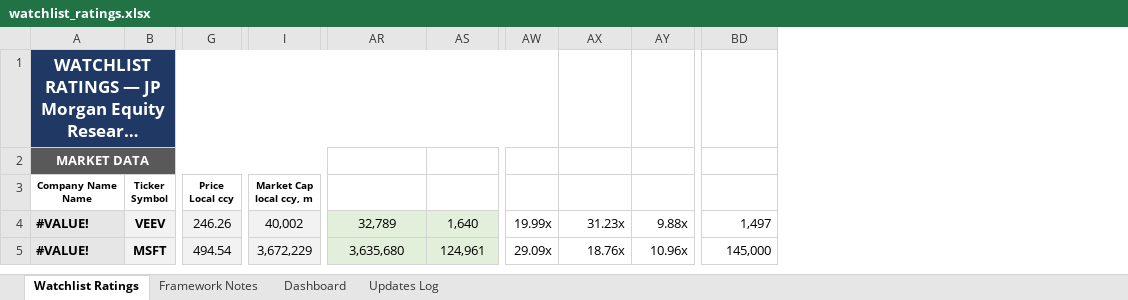
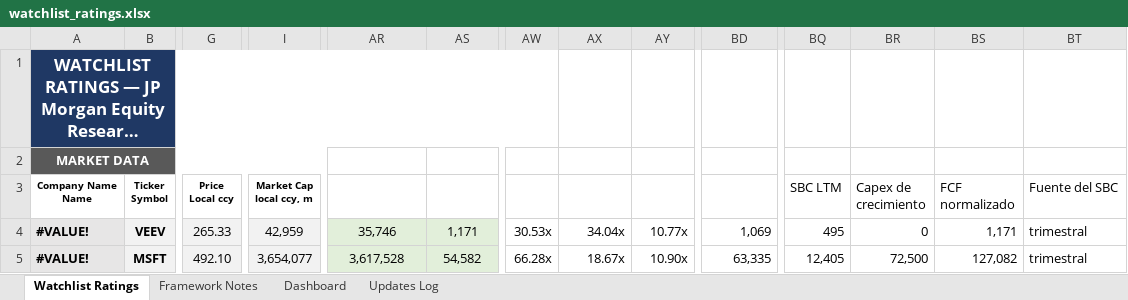
Before and after one commit to boletix/watchlist-dashboard, an Excel workbook: data/raw/watchlist_ratings.xlsx, sheet Watchlist Ratings, drawn as a sheet; only a part is shown, gaps mark what is left out; long unchanged cells end in …; values as stored, in another font and other column widths than the file's, no borders; the diff covers the shown part only; the diff names each change by its address in the sheet, - before the commit and + after, or states it on an @@ line.

Commit message:
watchlist: el SBC se resta del FCF en las 71 filas
La columna AS (FCF LTM) pasa a ser FCF reportado menos SBC, recalculada desde cero en 62 filas. Antes mezclaba criterios sin que constara: Costco estaba normalizado (11.905 = OCF - SBC - D&A) y Descartes reportado. Los FCF@5y min/max se escalan por el mismo factor, lo que preserva exactamente las CAGR implicitas.

Cuatro columnas nuevas (BQ-BT) para que la definicion no vuelva a ser ambigua: SBC LTM, Capex de crecimiento, FCF normalizado y Fuente del SBC.

Efecto: CSU queda como la unica en Hunting Ground. Las asimetrias de ZS 5,68->0,48, META 6,15->0,68, MSFT 3,39->0,76 y GOOG 3,35->0,41 se desploman; CSU 4,87->4,90 y DSGX 4,69->4,60 no se mueven porque no tienen SBC. Nueve filas sin tocar por descuadre de moneda (FICO, KKR, NVDA, TSM, TGYM, TFF, VRLA, KIST, SOM) y siete quedan con FCF-SBC negativo (AMZN, BN, RCL, S, NET, IPCO, OTLY), que es la lectura honesta.

De paso se corrigen tres filas con FCF rancio que el vigilante ya habia marcado: BFIT 80 -> 369, COR 80 -> 175, WOSG 90 -> 186.

Escrito con Excel COM, no openpyxl: la columna A lleva tipos de datos vinculados (=A9.Precio) que openpyxl habria destruido. Verificado que HasRichDataType sigue en True y los precios en vivo.

```diff
--- a/data/raw/watchlist_ratings.xlsx (sheet Watchlist Ratings)
+++ b/data/raw/watchlist_ratings.xlsx (sheet Watchlist Ratings)
+column BQ (SBC LTM), rows 4-5: 495 | 12,405
+column BR (Capex de crecimiento), rows 4-5: 0 | 72,500
+column BS (FCF normalizado), rows 4-5: 1,171 | 127,082
+column BT (Fuente del SBC), rows 4-5: trimestral | trimestral
-G4 (Price Local ccy): 246.26
+G4 (Price Local ccy): 265.33
-I4 (Market Cap local ccy, m): 40,002
+I4 (Market Cap local ccy, m): 42,959
-AR4 (Enterprise Value): 32,789
+AR4 (Enterprise Value): 35,746
-AS4 (FCF LTM (unlevered)): 1,640
+AS4 (FCF LTM (unlevered)): 1,171
-AW4 (EV / FCF): 19.99x
+AW4 (EV / FCF): 30.53x
-AX4 (EV / EBITDA): 31.23x
+AX4 (EV / EBITDA): 34.04x
-AY4 (EV / Sales): 9.88x
+AY4 (EV / Sales): 10.77x
-BD4 (FCF @5y Min): 1,497
+BD4 (FCF @5y Min): 1,069
-G5 (Price Local ccy): 494.54
+G5 (Price Local ccy): 492.10
-I5 (Market Cap local ccy, m): 3,672,229
+I5 (Market Cap local ccy, m): 3,654,077
-AR5 (Enterprise Value): 3,635,680
+AR5 (Enterprise Value): 3,617,528
-AS5 (FCF LTM (unlevered)): 124,961
+AS5 (FCF LTM (unlevered)): 54,582
-AW5 (EV / FCF): 29.09x
+AW5 (EV / FCF): 66.28x
-AX5 (EV / EBITDA): 18.76x
+AX5 (EV / EBITDA): 18.67x
-AY5 (EV / Sales): 10.96x
+AY5 (EV / Sales): 10.90x
-BD5 (FCF @5y Min): 145,000
+BD5 (FCF @5y Min): 63,335
```
Also changed, not shown: 1 added row, 834 edited cells and cell formats elsewhere in this sheet, sheet Dashboard, sheet Updates Log, sheet Framework Notes, formulas that keep their value, hidden cells, charts or pictures, 12 other files.
